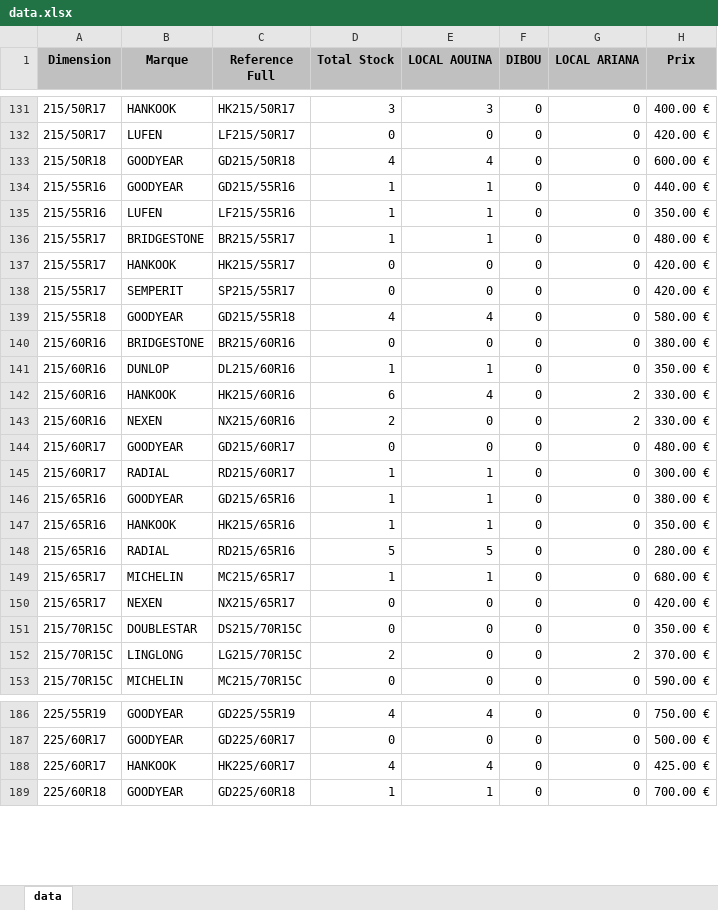
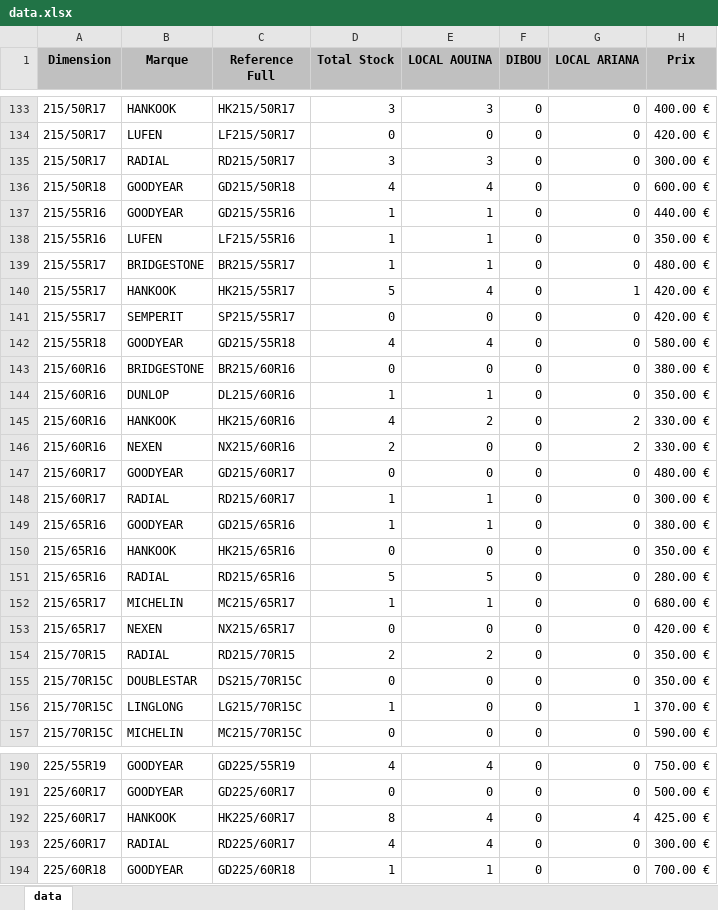
Before and after one commit to jesser-01/speed-pneu, an Excel workbook: public/data.xlsx, sheet data, drawn as a sheet; only a part is shown, gaps mark what is left out; values as stored, in another font and other column widths than the file's, no borders; addresses are those after the commit; the diff covers the shown part only; the diff names each change by its address in the sheet, - before the commit and + after, or states it on an @@ line.

```diff
--- a/public/data.xlsx (sheet data)
+++ b/public/data.xlsx (sheet data)
+row 135: 215/50R17 | RADIAL | RD215/50R17 | 3 | 3 | 0 | 0 | 300.00 €
-D140 (Total Stock): 0
+D140 (Total Stock): 5
-E140 (LOCAL AOUINA): 0
+E140 (LOCAL AOUINA): 4
-G140 (LOCAL ARIANA): 0
+G140 (LOCAL ARIANA): 1
-D145 (Total Stock): 6
+D145 (Total Stock): 4
-E145 (LOCAL AOUINA): 4
+E145 (LOCAL AOUINA): 2
-D150 (Total Stock): 1
+D150 (Total Stock): 0
-E150 (LOCAL AOUINA): 1
+E150 (LOCAL AOUINA): 0
+row 154: 215/70R15 | RADIAL | RD215/70R15 | 2 | 2 | 0 | 0 | 350.00 €
-D156 (Total Stock): 2
+D156 (Total Stock): 1
-G156 (LOCAL ARIANA): 2
+G156 (LOCAL ARIANA): 1
-D192 (Total Stock): 4
+D192 (Total Stock): 8
-G192 (LOCAL ARIANA): 0
+G192 (LOCAL ARIANA): 4
+row 193: 225/60R17 | RADIAL | RD225/60R17 | 4 | 4 | 0 | 0 | 300.00 €
```
Also changed, not shown: 2 added rows and 63 edited cells elsewhere in this sheet, 1 other file.
